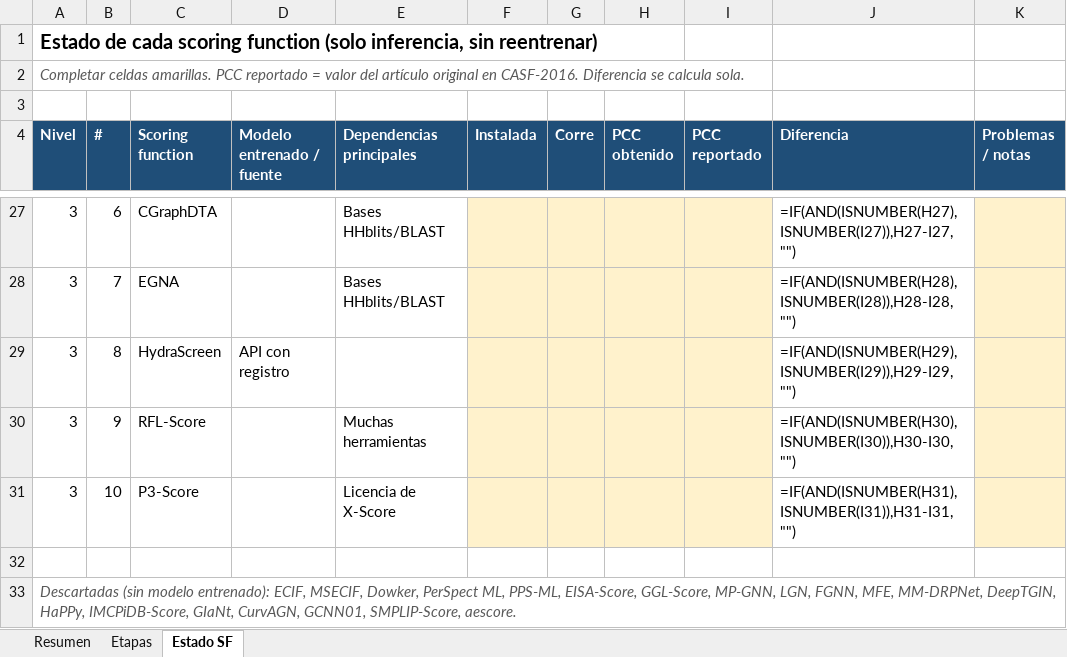
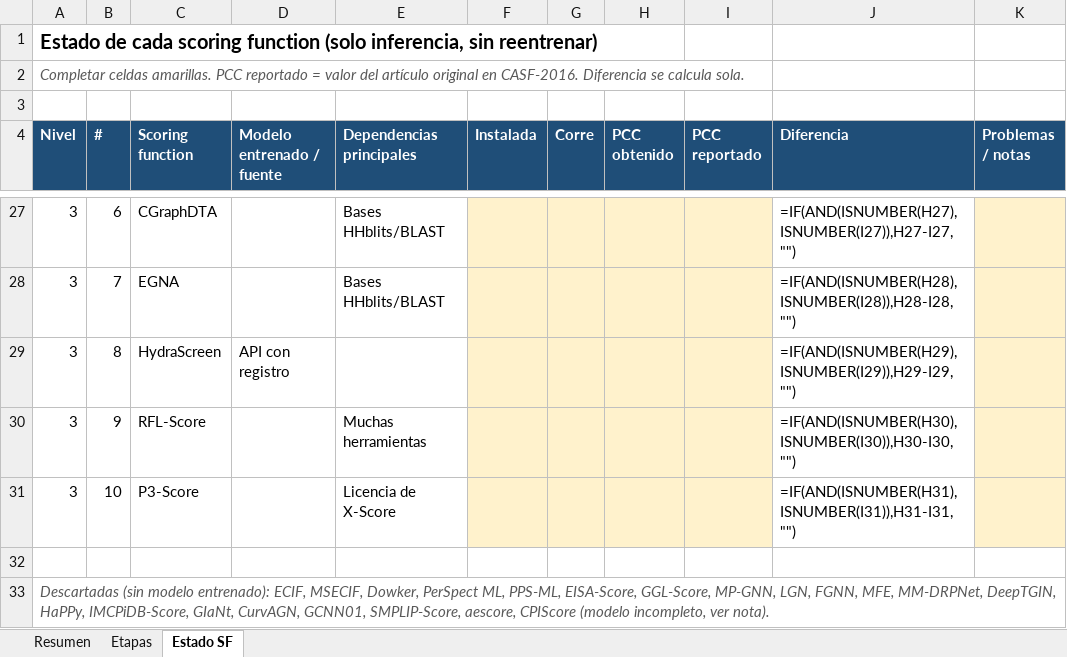
Before and after one commit to oarrua88/combi_lab_hub_tmp, an Excel workbook: docs/CombiLabHUB_etapas.xlsx, sheet Estado SF, drawn as a sheet; only a part is shown, gaps mark what is left out; values as stored, in another font and other column widths than the file's, no borders; formulas without a stored value are shown as written; conditional formats not drawn; the diff covers the shown part only; the diff names each change by its address in the sheet, - before the commit and + after, or states it on an @@ line.

```diff
--- a/docs/CombiLabHUB_etapas.xlsx (sheet Estado SF)
+++ b/docs/CombiLabHUB_etapas.xlsx (sheet Estado SF)
-A33 (Nivel): …GCNN01, SMPLIP-Score, aescore.
+A33 (Nivel): …GCNN01, SMPLIP-Score, aescore, CPIScore (modelo incompleto, ver nota).
```
Also changed, not shown: 42 edited cells elsewhere in this sheet, sheet Etapas, 1 other file.
